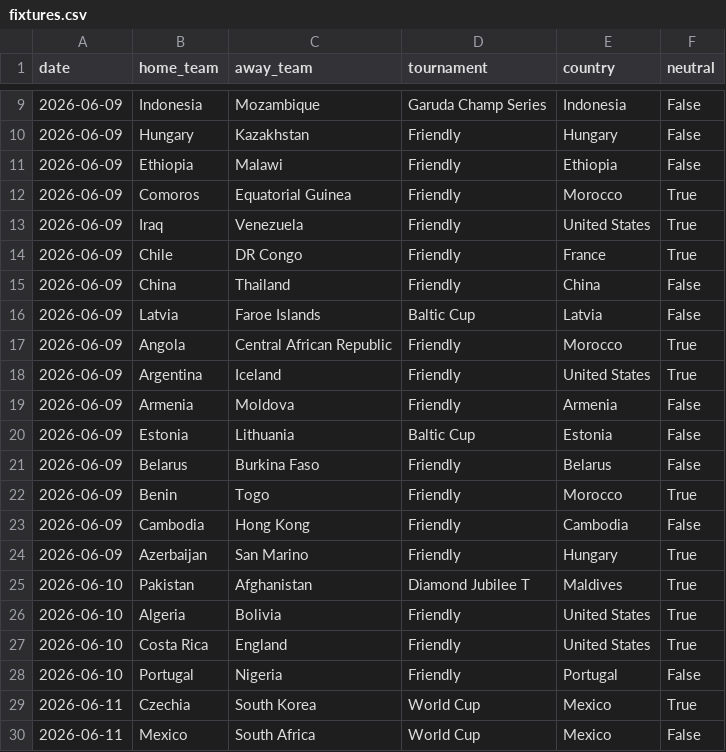
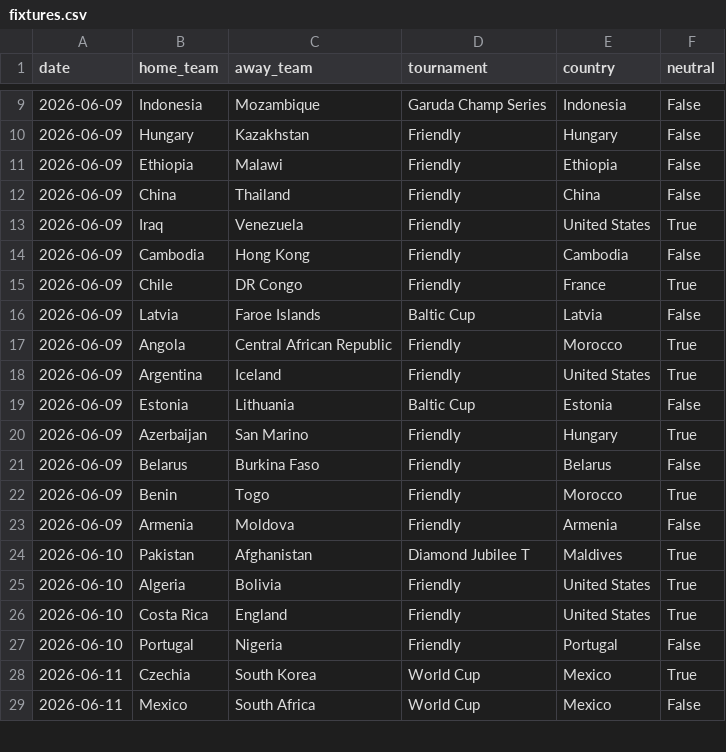
Before and after one commit to 16bravo/TrendsFC, a CSV file: data/source/fixtures.csv, drawn as a sheet; only a part is shown, gaps mark what is left out.

Commit message:
Update data/source/

```diff
--- a/data/source/fixtures.csv
+++ b/data/source/fixtures.csv
@@ -11,6 +11,6 @@ date,home_team,away_team,tournament,country,neutral
 2026-06-09,Ethiopia,Malawi,Friendly,Ethiopia,False
-2026-06-09,Comoros,Equatorial Guinea,Friendly,Morocco,True
+2026-06-09,China,Thailand,Friendly,China,False
 2026-06-09,Iraq,Venezuela,Friendly,United States,True
+2026-06-09,Cambodia,Hong Kong,Friendly,Cambodia,False
 2026-06-09,Chile,DR Congo,Friendly,France,True
-2026-06-09,China,Thailand,Friendly,China,False
 2026-06-09,Latvia,Faroe Islands,Baltic Cup,Latvia,False
@@ -18,8 +18,7 @@ date,home_team,away_team,tournament,country,neutral
 2026-06-09,Argentina,Iceland,Friendly,United States,True
-2026-06-09,Armenia,Moldova,Friendly,Armenia,False
 2026-06-09,Estonia,Lithuania,Baltic Cup,Estonia,False
+2026-06-09,Azerbaijan,San Marino,Friendly,Hungary,True
 2026-06-09,Belarus,Burkina Faso,Friendly,Belarus,False
 2026-06-09,Benin,Togo,Friendly,Morocco,True
-2026-06-09,Cambodia,Hong Kong,Friendly,Cambodia,False
-2026-06-09,Azerbaijan,San Marino,Friendly,Hungary,True
+2026-06-09,Armenia,Moldova,Friendly,Armenia,False
 2026-06-10,Pakistan,Afghanistan,Diamond Jubilee T,Maldives,True
```
Also changed, not shown: 1 other file.
